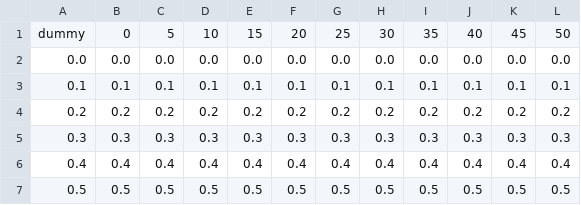
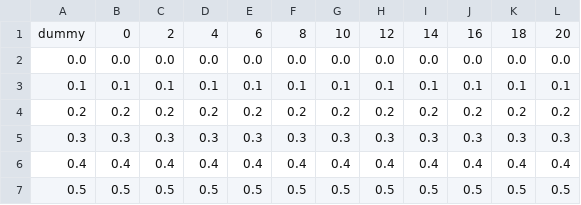
Before and after one commit to TakaHoribe/autoware.iv.universe, a CSV file: src/vehicle/raw_vehicle_cmd_converter/data/dummy/accel_map.csv, drawn as a sheet.

```diff
--- a/src/vehicle/raw_vehicle_cmd_converter/data/dummy/accel_map.csv
+++ b/src/vehicle/raw_vehicle_cmd_converter/data/dummy/accel_map.csv
@@ -1,2 +1,2 @@
-dummy,0,5,10,15,20,25,30,35,40,45,50
+dummy,0,2,4,6,8,10,12,14,16,18,20
 0.0,0.0,0.0,0.0,0.0,0.0,0.0,0.0,0.0,0.0,0.0,0.0
```
Also changed, not shown: src/vehicle/raw_vehicle_cmd_converter/data/default/accel_map.csv, src/vehicle/raw_vehicle_cmd_converter/data/default/brake_map.csv, 3 other files.
